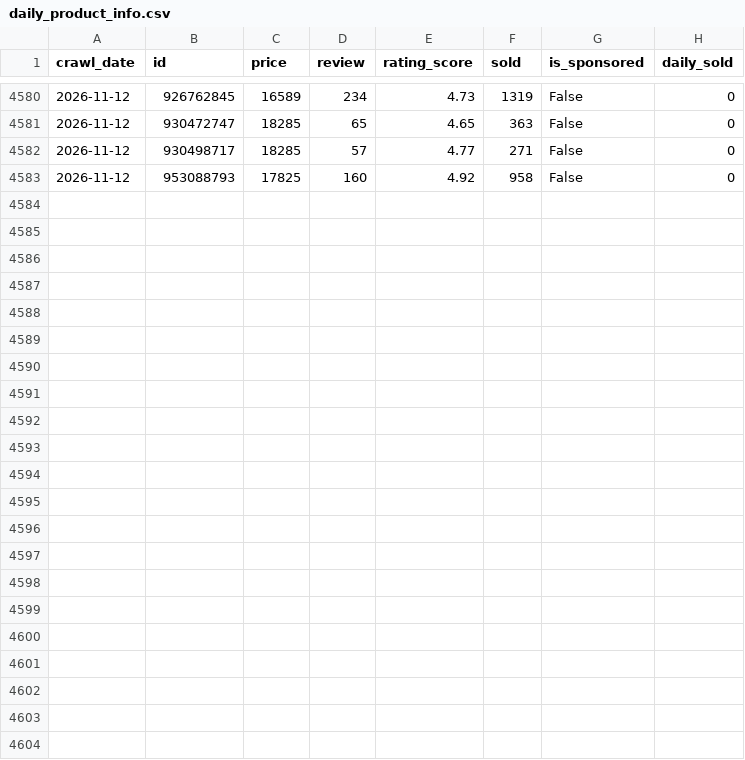
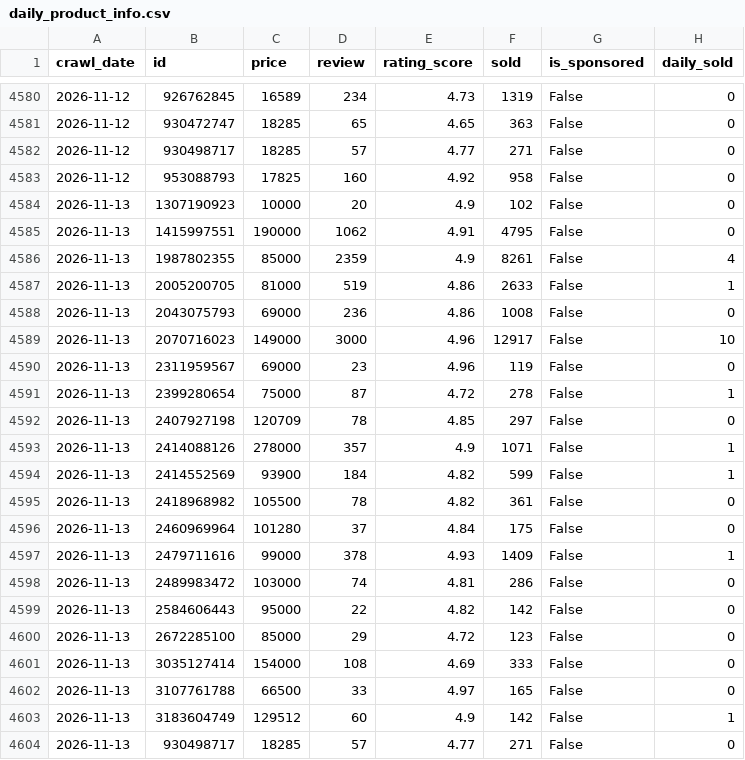
Before and after one commit to TranHung-cloud/bi_crawl, a CSV file: data/daily_product_info.csv, drawn as a sheet; only a part is shown, gaps mark what is left out; the diff names each change by its address in the sheet, - before the commit and + after, or states it on an @@ line.

```diff
--- a/data/daily_product_info.csv
+++ b/data/daily_product_info.csv
+row 4584: 2026-11-13 | 1307190923 | 10000 | 20 | 4.9 | 102 | False | 0
+row 4585: 2026-11-13 | 1415997551 | 190000 | 1062 | 4.91 | 4795 | False | 0
+row 4586: 2026-11-13 | 1987802355 | 85000 | 2359 | 4.9 | 8261 | False | 4
+row 4587: 2026-11-13 | 2005200705 | 81000 | 519 | 4.86 | 2633 | False | 1
+row 4588: 2026-11-13 | 2043075793 | 69000 | 236 | 4.86 | 1008 | False | 0
+row 4589: 2026-11-13 | 2070716023 | 149000 | 3000 | 4.96 | 12917 | False | 10
+row 4590: 2026-11-13 | 2311959567 | 69000 | 23 | 4.96 | 119 | False | 0
+row 4591: 2026-11-13 | 2399280654 | 75000 | 87 | 4.72 | 278 | False | 1
+row 4592: 2026-11-13 | 2407927198 | 120709 | 78 | 4.85 | 297 | False | 0
+row 4593: 2026-11-13 | 2414088126 | 278000 | 357 | 4.9 | 1071 | False | 1
+row 4594: 2026-11-13 | 2414552569 | 93900 | 184 | 4.82 | 599 | False | 1
+row 4595: 2026-11-13 | 2418968982 | 105500 | 78 | 4.82 | 361 | False | 0
+row 4596: 2026-11-13 | 2460969964 | 101280 | 37 | 4.84 | 175 | False | 0
+row 4597: 2026-11-13 | 2479711616 | 99000 | 378 | 4.93 | 1409 | False | 1
+row 4598: 2026-11-13 | 2489983472 | 103000 | 74 | 4.81 | 286 | False | 0
+row 4599: 2026-11-13 | 2584606443 | 95000 | 22 | 4.82 | 142 | False | 0
+row 4600: 2026-11-13 | 2672285100 | 85000 | 29 | 4.72 | 123 | False | 0
+row 4601: 2026-11-13 | 3035127414 | 154000 | 108 | 4.69 | 333 | False | 0
+row 4602: 2026-11-13 | 3107761788 | 66500 | 33 | 4.97 | 165 | False | 0
+row 4603: 2026-11-13 | 3183604749 | 129512 | 60 | 4.9 | 142 | False | 1
+row 4604: 2026-11-13 | 930498717 | 18285 | 57 | 4.77 | 271 | False | 0
```
